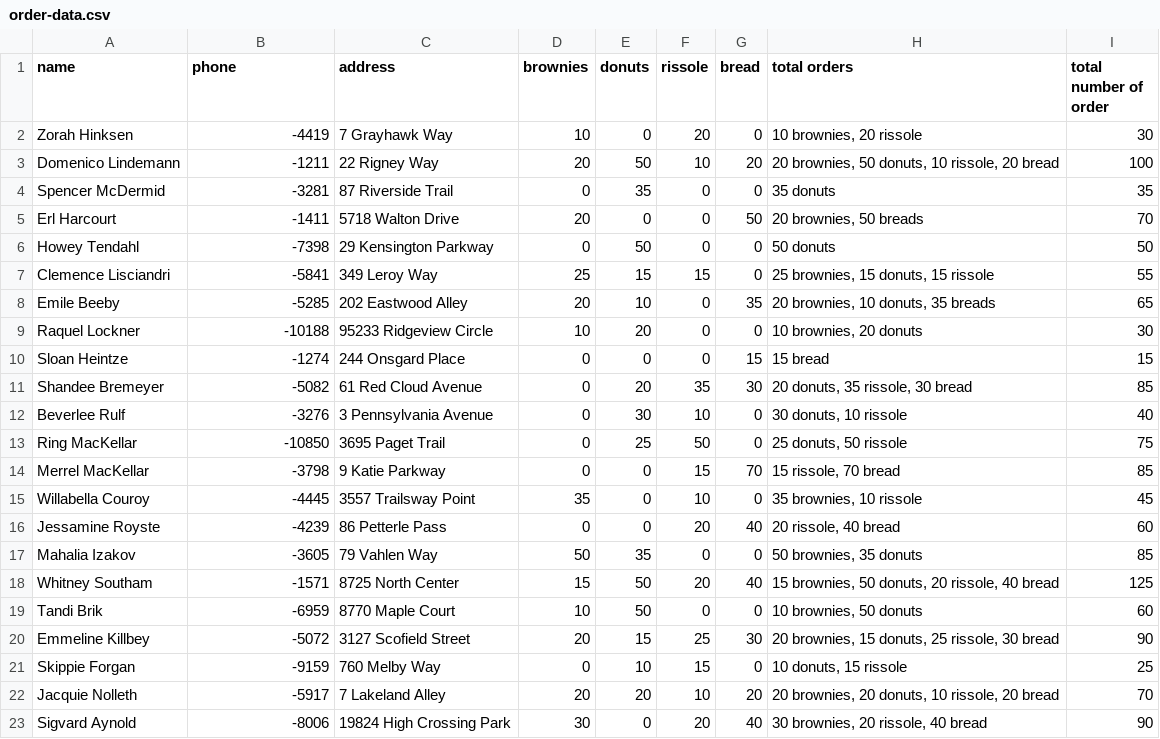
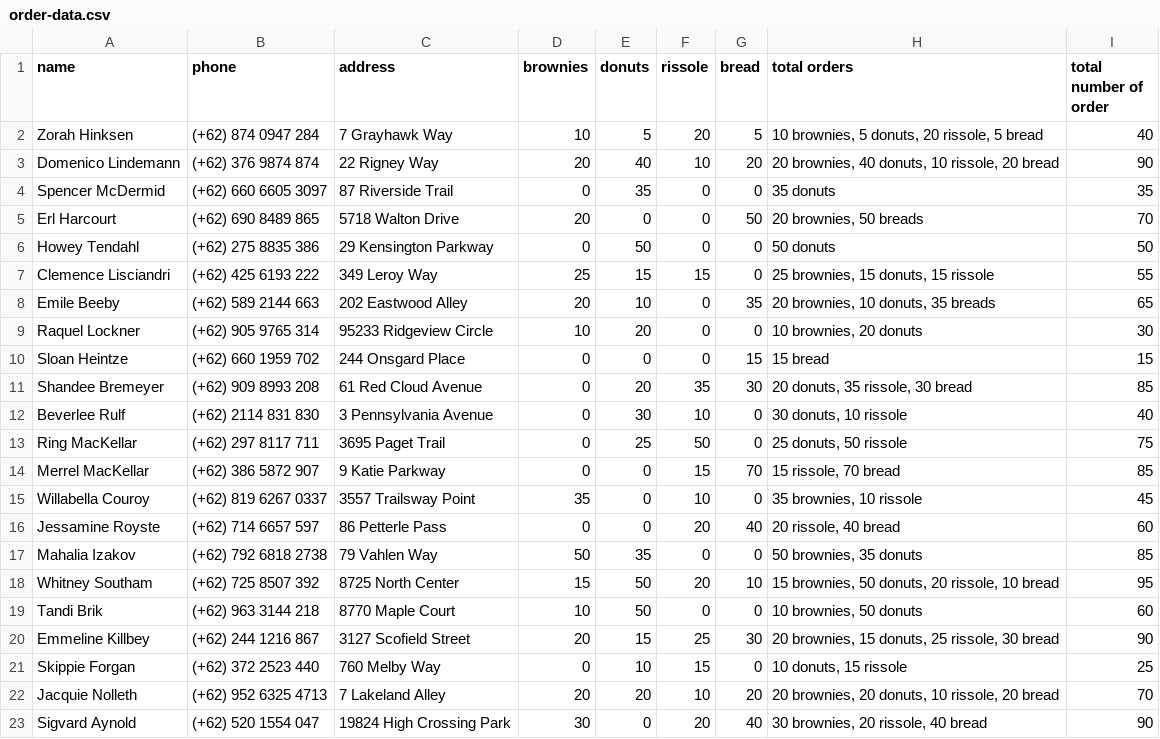
Before and after one commit to joancamilla/Garasi_Ngemil, a CSV file: addons/order-data.csv, drawn as a sheet; only a part is shown; the diff covers the shown part only.

```diff
--- a/addons/order-data.csv
+++ b/addons/order-data.csv
@@ -1,23 +1,23 @@
 name,phone,address,brownies,donuts,rissole,bread,total orders,total number of order
-Zorah Hinksen,-4419,7 Grayhawk Way,10,0,20,0,"10 brownies, 20 rissole",30
-Domenico Lindemann,-1211,22 Rigney Way,20,50,10,20,"20 brownies, 50 donuts, 10 rissole, 20 bread",100
-Spencer McDermid,-3281,87 Riverside Trail,0,35,0,0,35 donuts,35
-Erl Harcourt,-1411,5718 Walton Drive,20,0,0,50,"20 brownies, 50 breads",70
-Howey Tendahl,-7398,29 Kensington Parkway,0,50,0,0,50 donuts,50
-Clemence Lisciandri,-5841,349 Leroy Way,25,15,15,0,"25 brownies, 15 donuts, 15 rissole",55
-Emile Beeby,-5285,202 Eastwood Alley,20,10,0,35,"20 brownies, 10 donuts, 35 breads",65
-Raquel Lockner,-10188,95233 Ridgeview Circle,10,20,0,0,"10 brownies, 20 donuts",30
-Sloan Heintze,-1274,244 Onsgard Place,0,0,0,15,15 bread,15
-Shandee Bremeyer,-5082,61 Red Cloud Avenue,0,20,35,30,"20 donuts, 35 rissole, 30 bread",85
-Beverlee Rulf,-3276,3 Pennsylvania Avenue,0,30,10,0,"30 donuts, 10 rissole",40
-Ring MacKellar,-10850,3695 Paget Trail,0,25,50,0,"25 donuts, 50 rissole",75
-Merrel MacKellar,-3798,9 Katie Parkway,0,0,15,70,"15 rissole, 70 bread",85
-Willabella Couroy,-4445,3557 Trailsway Point,35,0,10,0,"35 brownies, 10 rissole",45
-Jessamine Royste,-4239,86 Petterle Pass,0,0,20,40,"20 rissole, 40 bread",60
-Mahalia Izakov,-3605,79 Vahlen Way,50,35,0,0,"50 brownies, 35 donuts",85
-Whitney Southam,-1571,8725 North Center,15,50,20,40,"15 brownies, 50 donuts, 20 rissole, 40 bread",125
-Tandi Brik,-6959,8770 Maple Court,10,50,0,0,"10 brownies, 50 donuts",60
-Emmeline Killbey,-5072,3127 Scofield Street,20,15,25,30,"20 brownies, 15 donuts, 25 rissole, 30 bread",90
-Skippie Forgan,-9159,760 Melby Way,0,10,15,0,"10 donuts, 15 rissole",25
-Jacquie Nolleth,-5917,7 Lakeland Alley,20,20,10,20,"20 brownies, 20 donuts, 10 rissole, 20 bread",70
-Sigvard Aynold,-8006,19824 High Crossing Park,30,0,20,40,"30 brownies, 20 rissole, 40 bread",90
+Zorah Hinksen,(+62) 874 0947 284,7 Grayhawk Way,10,5,20,5,"10 brownies, 5 donuts, 20 rissole, 5 bread",40
+Domenico Lindemann,(+62) 376 9874 874,22 Rigney Way,20,40,10,20,"20 brownies, 40 donuts, 10 rissole, 20 bread",90
+Spencer McDermid,(+62) 660 6605 3097,87 Riverside Trail,0,35,0,0,35 donuts,35
+Erl Harcourt,(+62) 690 8489 865,5718 Walton Drive,20,0,0,50,"20 brownies, 50 breads",70
+Howey Tendahl,(+62) 275 8835 386,29 Kensington Parkway,0,50,0,0,50 donuts,50
+Clemence Lisciandri,(+62) 425 6193 222,349 Leroy Way,25,15,15,0,"25 brownies, 15 donuts, 15 rissole",55
+Emile Beeby,(+62) 589 2144 663,202 Eastwood Alley,20,10,0,35,"20 brownies, 10 donuts, 35 breads",65
+Raquel Lockner,(+62) 905 9765 314,95233 Ridgeview Circle,10,20,0,0,"10 brownies, 20 donuts",30
+Sloan Heintze,(+62) 660 1959 702,244 Onsgard Place,0,0,0,15,15 bread,15
+Shandee Bremeyer,(+62) 909 8993 208,61 Red Cloud Avenue,0,20,35,30,"20 donuts, 35 rissole, 30 bread",85
+Beverlee Rulf,(+62) 2114 831 830,3 Pennsylvania Avenue,0,30,10,0,"30 donuts, 10 rissole",40
+Ring MacKellar,(+62) 297 8117 711,3695 Paget Trail,0,25,50,0,"25 donuts, 50 rissole",75
+Merrel MacKellar,(+62) 386 5872 907,9 Katie Parkway,0,0,15,70,"15 rissole, 70 bread",85
+Willabella Couroy,(+62) 819 6267 0337,3557 Trailsway Point,35,0,10,0,"35 brownies, 10 rissole",45
+Jessamine Royste,(+62) 714 6657 597,86 Petterle Pass,0,0,20,40,"20 rissole, 40 bread",60
+Mahalia Izakov,(+62) 792 6818 2738,79 Vahlen Way,50,35,0,0,"50 brownies, 35 donuts",85
+Whitney Southam,(+62) 725 8507 392,8725 North Center,15,50,20,10,"15 brownies, 50 donuts, 20 rissole, 10 bread",95
+Tandi Brik,(+62) 963 3144 218,8770 Maple Court,10,50,0,0,"10 brownies, 50 donuts",60
+Emmeline Killbey,(+62) 244 1216 867,3127 Scofield Street,20,15,25,30,"20 brownies, 15 donuts, 25 rissole, 30 bread",90
+Skippie Forgan,(+62) 372 2523 440,760 Melby Way,0,10,15,0,"10 donuts, 15 rissole",25
+Jacquie Nolleth,(+62) 952 6325 4713,7 Lakeland Alley,20,20,10,20,"20 brownies, 20 donuts, 10 rissole, 20 bread",70
+Sigvard Aynold,(+62) 520 1554 047,19824 High Crossing Park,30,0,20,40,"30 brownies, 20 rissole, 40 bread",90
```
Also changed, not shown: 8 edited cells elsewhere in this file, 1 other file.
